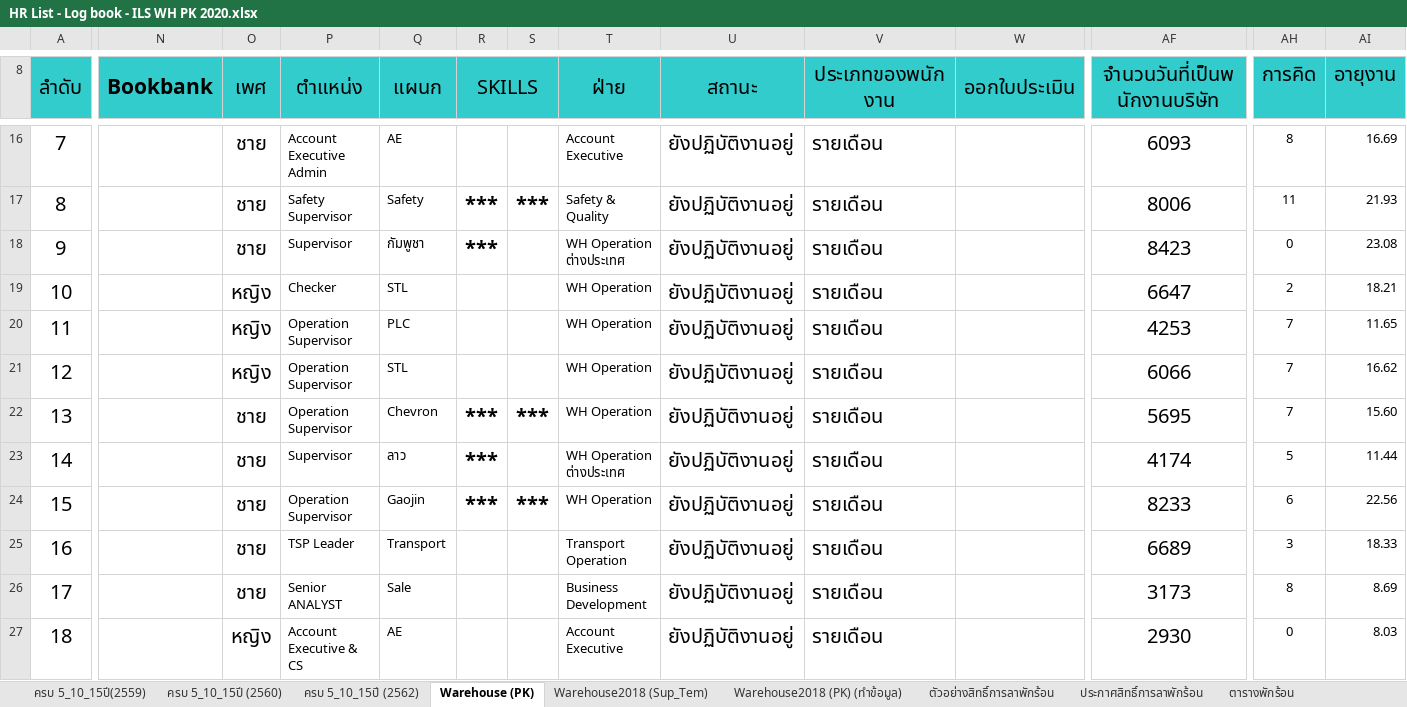
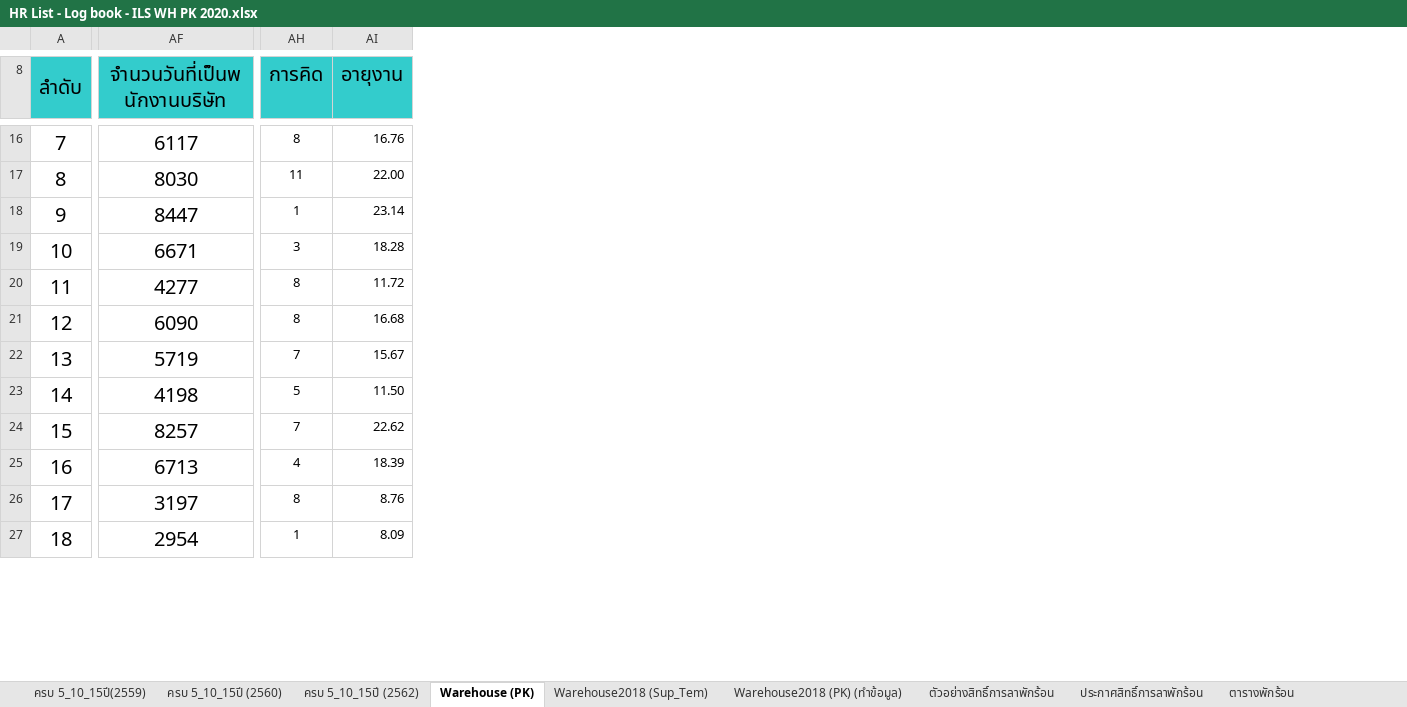
Before and after one commit to teamils/ILS_HR, an Excel workbook: HR List - Log book - ILS WH PK 2020.xlsx, sheet Warehouse (PK), drawn as a sheet; only a part is shown, gaps mark what is left out; values as stored, in another font and other column widths than the file's, no borders; charts and pictures and conditional formats not drawn; the diff covers the shown part only; the diff names each change by its address in the sheet, - before the commit and + after, or states it on an @@ line.

```diff
--- a/HR List - Log book - ILS WH PK 2020.xlsx (sheet Warehouse (PK))
+++ b/HR List - Log book - ILS WH PK 2020.xlsx (sheet Warehouse (PK))
@@ column N (Bookbank) hidden, empty @@
@@ column O (เพศ) hidden, rows 16-27: ชาย | ชาย | ชาย | หญิง | หญิง | หญิง | ชาย | ชาย | ชาย | ชาย | ชาย | หญิง @@
@@ column P (ตำแหน่ง) hidden, rows 16-27: Account Executive Admin | Safety Supervisor | Supervisor | Checker | Operation Supervisor | Operation Supervisor | Operation Supervisor | Supervisor | Operation Supervisor | TSP Leader | Senior ANALYST | Account Executive & CS @@
@@ column Q (แผนก) hidden, rows 16-27: AE | Safety | กัมพูชา | STL | PLC | STL | Chevron | ลาว | Gaojin | Transport | Sale | AE @@
@@ column R (SKILLS) hidden, rows 17-24: *** | *** |  |  |  | *** | *** | *** @@
@@ column S hidden, rows 17-24: *** |  |  |  |  | *** |  | *** @@
@@ column T (ฝ่าย) hidden, rows 16-27: Account Executive | Safety & Quality | WH Operation ต่างประเทศ | WH Operation | WH Operation | WH Operation | WH Operation | WH Operation ต่างประเทศ | WH Operation | Transport Operation | Business Development | Account Executive @@
@@ column U (สถานะ) hidden, rows 16-27: all ยังปฏิบัติงานอยู่ @@
@@ column V (ประเภทของพนักงาน) hidden, rows 16-27: all รายเดือน @@
@@ column W (ออกใบประเมิน) hidden, empty @@
-AF16 (จำนวนวันที่เป็นพนักงานบริษัท): 6093
+AF16 (จำนวนวันที่เป็นพนักงานบริษัท): 6117
-AI16 (อายุงาน): 16.69
+AI16 (อายุงาน): 16.76
-AF17 (จำนวนวันที่เป็นพนักงานบริษัท): 8006
+AF17 (จำนวนวันที่เป็นพนักงานบริษัท): 8030
-AI17 (อายุงาน): 21.93
+AI17 (อายุงาน): 22.00
-AF18 (จำนวนวันที่เป็นพนักงานบริษัท): 8423
+AF18 (จำนวนวันที่เป็นพนักงานบริษัท): 8447
-AH18 (การคิด): 0
+AH18 (การคิด): 1
-AI18 (อายุงาน): 23.08
+AI18 (อายุงาน): 23.14
-AF19 (จำนวนวันที่เป็นพนักงานบริษัท): 6647
+AF19 (จำนวนวันที่เป็นพนักงานบริษัท): 6671
-AH19 (การคิด): 2
+AH19 (การคิด): 3
-AI19 (อายุงาน): 18.21
+AI19 (อายุงาน): 18.28
-AF20 (จำนวนวันที่เป็นพนักงานบริษัท): 4253
+AF20 (จำนวนวันที่เป็นพนักงานบริษัท): 4277
-AH20:AH21 (การคิด): 7
+AH20:AH21 (การคิด): 8
-AI20 (อายุงาน): 11.65
+AI20 (อายุงาน): 11.72
-AF21 (จำนวนวันที่เป็นพนักงานบริษัท): 6066
+AF21 (จำนวนวันที่เป็นพนักงานบริษัท): 6090
-AI21 (อายุงาน): 16.62
+AI21 (อายุงาน): 16.68
-AF22 (จำนวนวันที่เป็นพนักงานบริษัท): 5695
+AF22 (จำนวนวันที่เป็นพนักงานบริษัท): 5719
-AI22 (อายุงาน): 15.60
+AI22 (อายุงาน): 15.67
-AF23 (จำนวนวันที่เป็นพนักงานบริษัท): 4174
+AF23 (จำนวนวันที่เป็นพนักงานบริษัท): 4198
-AI23 (อายุงาน): 11.44
+AI23 (อายุงาน): 11.50
-AF24 (จำนวนวันที่เป็นพนักงานบริษัท): 8233
+AF24 (จำนวนวันที่เป็นพนักงานบริษัท): 8257
-AH24 (การคิด): 6
+AH24 (การคิด): 7
-AI24 (อายุงาน): 22.56
+AI24 (อายุงาน): 22.62
-AF25 (จำนวนวันที่เป็นพนักงานบริษัท): 6689
+AF25 (จำนวนวันที่เป็นพนักงานบริษัท): 6713
-AH25 (การคิด): 3
+AH25 (การคิด): 4
-AI25 (อายุงาน): 18.33
+AI25 (อายุงาน): 18.39
-AF26 (จำนวนวันที่เป็นพนักงานบริษัท): 3173
+AF26 (จำนวนวันที่เป็นพนักงานบริษัท): 3197
-AI26 (อายุงาน): 8.69
+AI26 (อายุงาน): 8.76
-AF27 (จำนวนวันที่เป็นพนักงานบริษัท): 2930
+AF27 (จำนวนวันที่เป็นพนักงานบริษัท): 2954
-AH27 (การคิด): 0
+AH27 (การคิด): 1
-AI27 (อายุงาน): 8.03
+AI27 (อายุงาน): 8.09
```
Also changed, not shown: 5 removed columns and 552 edited cells elsewhere in this sheet, sheet Warehouse2018 (PK) (ทำข้อมูล), sheet Warehouse (PK) ออก, sheet Warehouse2018 (Sup_Tem), charts or pictures, 2020-02-15-Plan-Project-HR-Admin.xlsx, 26 other files.
